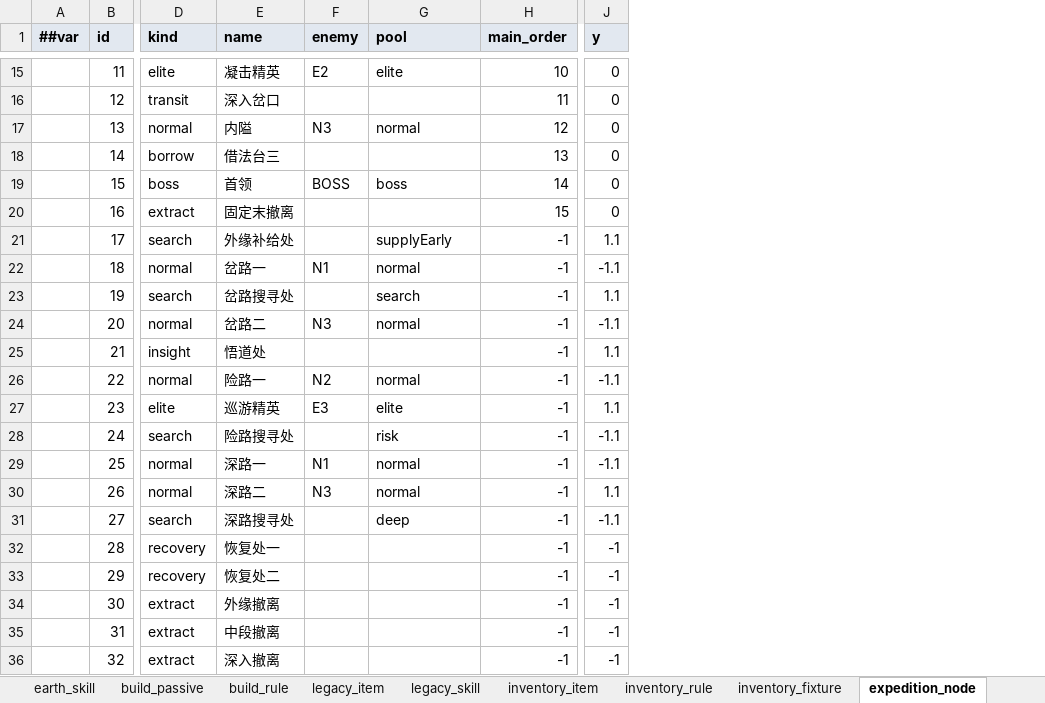
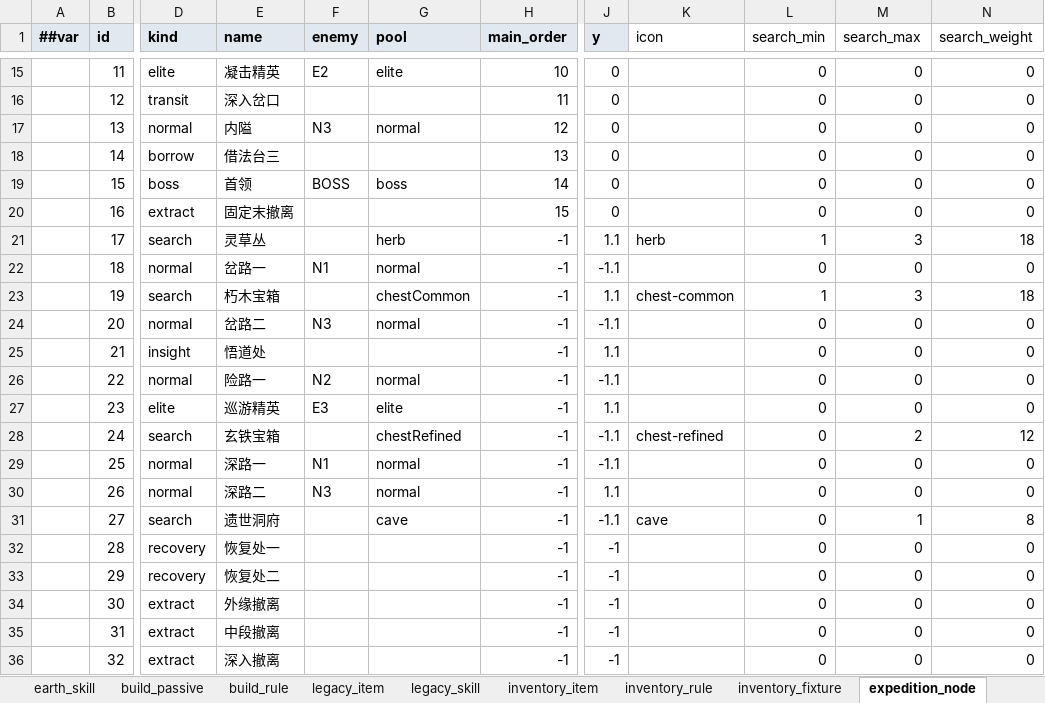
Before and after one commit to ruoqingxin/config, an Excel workbook: Datas/N-新版战斗配置表.xlsx, sheet expedition_node, drawn as a sheet; only a part is shown, gaps mark what is left out; values as stored, in another font and other column widths than the file's, no borders; the diff covers the shown part only; the diff names each change by its address in the sheet, - before the commit and + after, or states it on an @@ line.

```diff
--- a/Datas/N-新版战斗配置表.xlsx (sheet expedition_node)
+++ b/Datas/N-新版战斗配置表.xlsx (sheet expedition_node)
+column K (icon), rows 21-31: herb |  | chest-common |  |  |  |  | chest-refined |  |  | cave
+column L (search_min), rows 15-36: 0 | 0 | 0 | 0 | 0 | 0 | 1 | 0 | 1 | 0 | 0 | 0 | 0 | 0 | 0 | 0 | 0 | 0 | 0 | 0 | 0 | 0
+column M (search_max), rows 15-36: 0 | 0 | 0 | 0 | 0 | 0 | 3 | 0 | 3 | 0 | 0 | 0 | 0 | 2 | 0 | 0 | 1 | 0 | 0 | 0 | 0 | 0
+column N (search_weight), rows 15-36: 0 | 0 | 0 | 0 | 0 | 0 | 18 | 0 | 18 | 0 | 0 | 0 | 0 | 12 | 0 | 0 | 8 | 0 | 0 | 0 | 0 | 0
-E21 (name): 外缘补给处
+E21 (name): 灵草丛
-G21 (pool): supplyEarly
+G21 (pool): herb
-E23 (name): 岔路搜寻处
+E23 (name): 朽木宝箱
-G23 (pool): search
+G23 (pool): chestCommon
-E28 (name): 险路搜寻处
+E28 (name): 玄铁宝箱
-G28 (pool): risk
+G28 (pool): chestRefined
-E31 (name): 深路搜寻处
+E31 (name): 遗世洞府
-G31 (pool): deep
+G31 (pool): cave
```
Also changed, not shown: 4 added rows and 2 edited cells elsewhere in this sheet, sheet expedition_pool, sheet expedition_rule, 5 other files.
